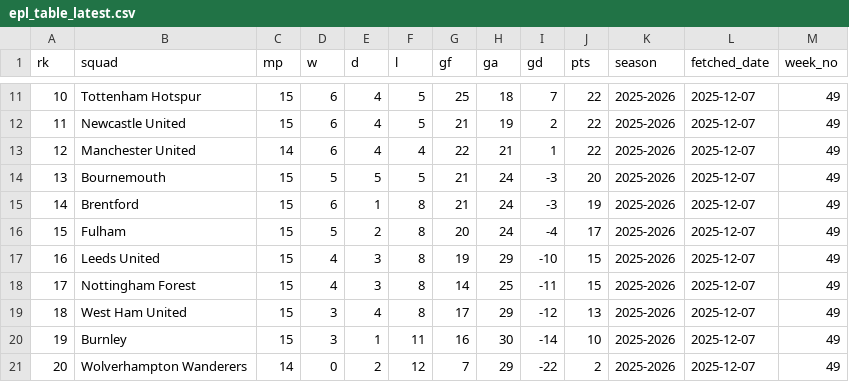
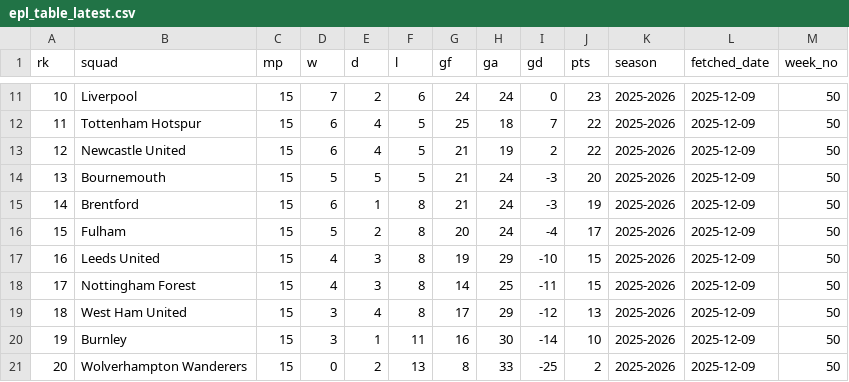
Before and after one commit to stiles/english-football-leagues, a CSV file: data/table/epl_table_latest.csv, drawn as a sheet; only a part is shown, gaps mark what is left out; the diff covers the shown part only.

```diff
--- a/data/table/epl_table_latest.csv
+++ b/data/table/epl_table_latest.csv
@@ -11,11 +11,11 @@ rk,squad,mp,w,d,l,gf,ga,gd,pts,season,fetched_date,week_no
-10,Tottenham Hotspur,15,6,4,5,25,18,7,22,2025-2026,2025-12-07,49
-11,Newcastle United,15,6,4,5,21,19,2,22,2025-2026,2025-12-07,49
-12,Manchester United,14,6,4,4,22,21,1,22,2025-2026,2025-12-07,49
-13,Bournemouth,15,5,5,5,21,24,-3,20,2025-2026,2025-12-07,49
-14,Brentford,15,6,1,8,21,24,-3,19,2025-2026,2025-12-07,49
-15,Fulham,15,5,2,8,20,24,-4,17,2025-2026,2025-12-07,49
-16,Leeds United,15,4,3,8,19,29,-10,15,2025-2026,2025-12-07,49
-17,Nottingham Forest,15,4,3,8,14,25,-11,15,2025-2026,2025-12-07,49
-18,West Ham United,15,3,4,8,17,29,-12,13,2025-2026,2025-12-07,49
-19,Burnley,15,3,1,11,16,30,-14,10,2025-2026,2025-12-07,49
-20,Wolverhampton Wanderers,14,0,2,12,7,29,-22,2,2025-2026,2025-12-07,49
+10,Liverpool,15,7,2,6,24,24,0,23,2025-2026,2025-12-09,50
+11,Tottenham Hotspur,15,6,4,5,25,18,7,22,2025-2026,2025-12-09,50
+12,Newcastle United,15,6,4,5,21,19,2,22,2025-2026,2025-12-09,50
+13,Bournemouth,15,5,5,5,21,24,-3,20,2025-2026,2025-12-09,50
+14,Brentford,15,6,1,8,21,24,-3,19,2025-2026,2025-12-09,50
+15,Fulham,15,5,2,8,20,24,-4,17,2025-2026,2025-12-09,50
+16,Leeds United,15,4,3,8,19,29,-10,15,2025-2026,2025-12-09,50
+17,Nottingham Forest,15,4,3,8,14,25,-11,15,2025-2026,2025-12-09,50
+18,West Ham United,15,3,4,8,17,29,-12,13,2025-2026,2025-12-09,50
+19,Burnley,15,3,1,11,16,30,-14,10,2025-2026,2025-12-09,50
+20,Wolverhampton Wanderers,15,0,2,13,8,33,-25,2,2025-2026,2025-12-09,50
```
Also changed, not shown: 44 edited cells elsewhere in this file, 2 other files.
